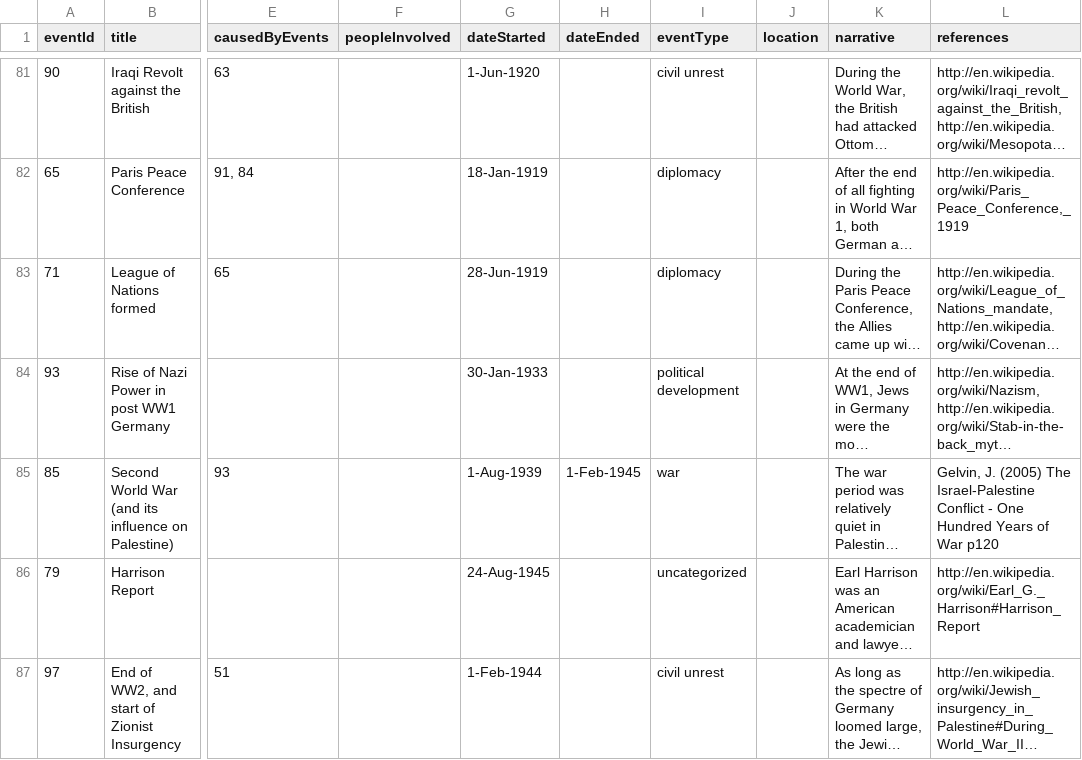
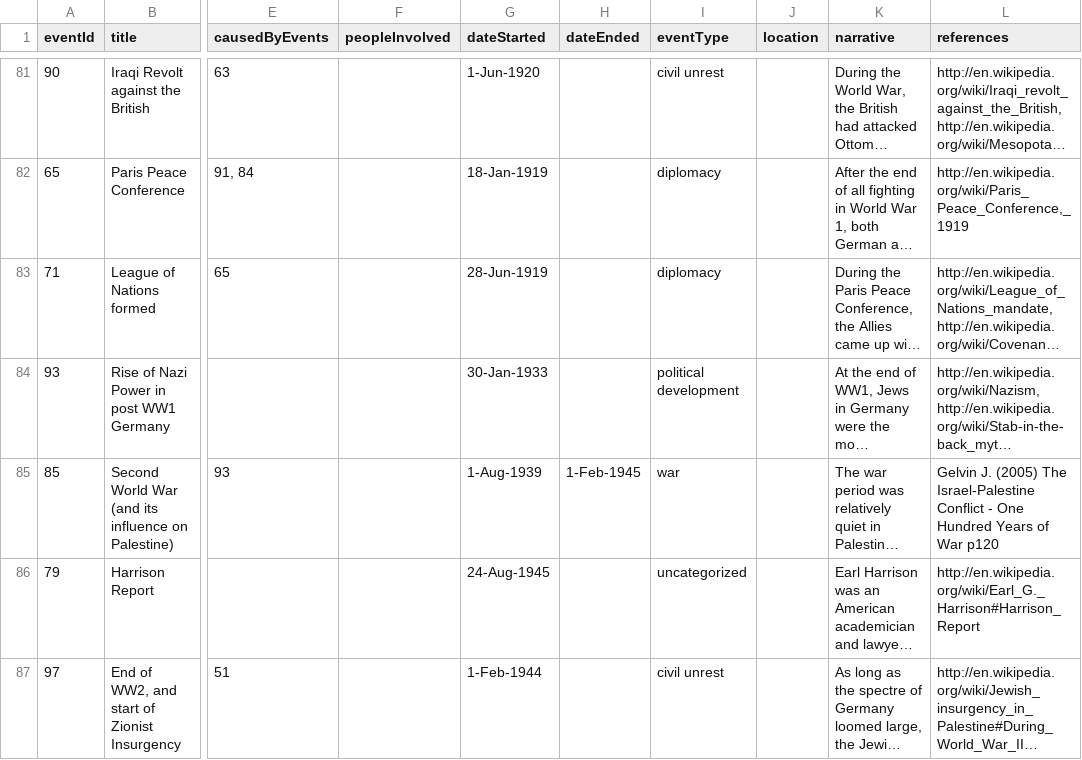
Before and after one commit to lingfennan/info-vis, a CSV file: data.csv, drawn as a sheet; only a part is shown, gaps mark what is left out; long unchanged cells end in …; the diff names each change by its address in the sheet, - before the commit and + after, or states it on an @@ line.

```diff
--- a/data.csv
+++ b/data.csv
-L85 (references): Gelvin, J. (2005)…
+L85 (references): Gelvin J. (2005)…
```
Also changed, not shown: 8 other files.
